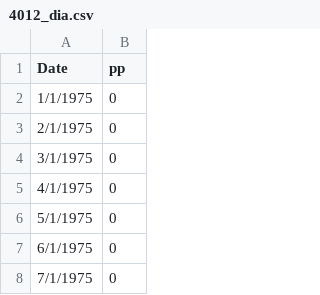
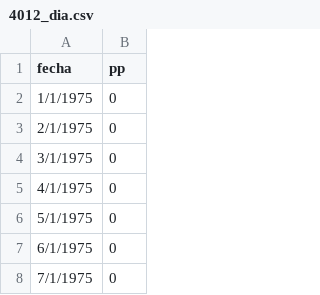
Before and after one commit to Mangelica2021/data_sequia, a CSV file: 4012_dia.csv, drawn as a sheet; only a part is shown.

Commit message:
Add files via upload

```diff
--- a/4012_dia.csv
+++ b/4012_dia.csv
@@ -1,2 +1,2 @@
-Date,pp
+fecha,pp
 1/1/1975,0
```
